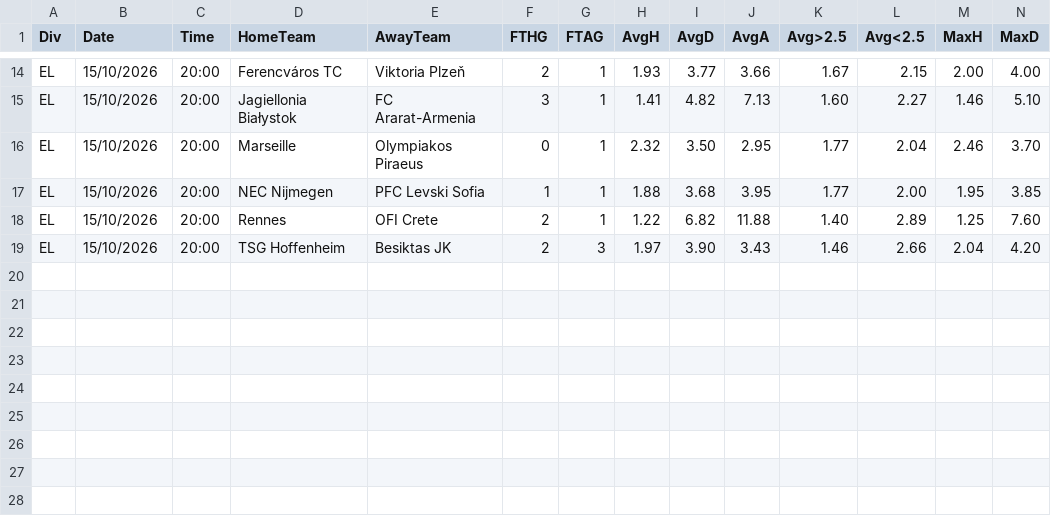
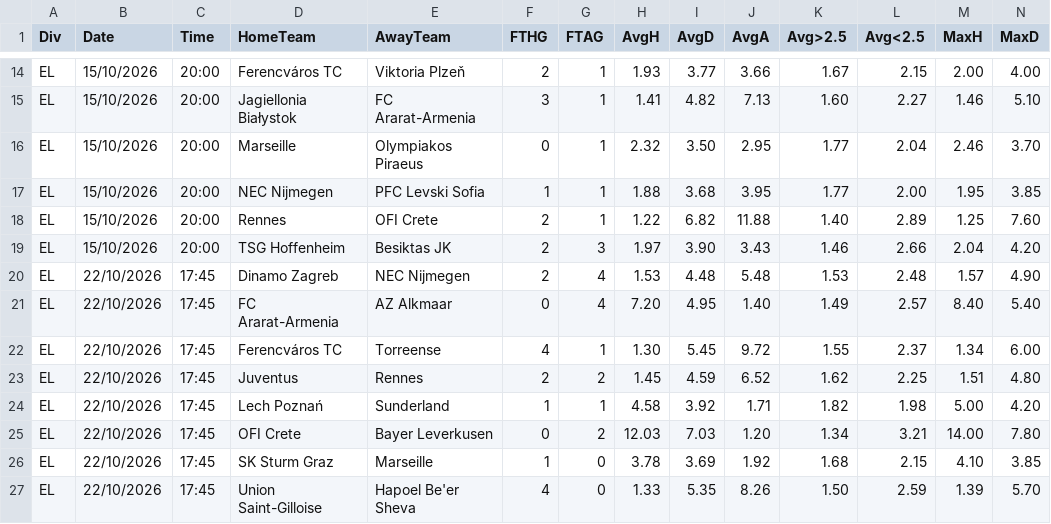
Before and after one commit to dcoyusufko/oran-veri, a CSV file: data/kupa/2627/EL.csv, drawn as a sheet; only a part is shown, gaps mark what is left out; rows hold the shown columns only; the diff names each change by its address in the sheet, - before the commit and + after, or states it on an @@ line.

```diff
--- a/data/kupa/2627/EL.csv
+++ b/data/kupa/2627/EL.csv
+row 20: EL | 22/10/2026 | 17:45 | Dinamo Zagreb | NEC Nijmegen | 2 | 4 | 1.53 | 4.48 | 5.48 | 1.53 | 2.48 | 1.57 | 4.90
+row 21: EL | 22/10/2026 | 17:45 | FC Ararat-Armenia | AZ Alkmaar | 0 | 4 | 7.20 | 4.95 | 1.40 | 1.49 | 2.57 | 8.40 | 5.40
+row 22: EL | 22/10/2026 | 17:45 | Ferencváros TC | Torreense | 4 | 1 | 1.30 | 5.45 | 9.72 | 1.55 | 2.37 | 1.34 | 6.00
+row 23: EL | 22/10/2026 | 17:45 | Juventus | Rennes | 2 | 2 | 1.45 | 4.59 | 6.52 | 1.62 | 2.25 | 1.51 | 4.80
+row 24: EL | 22/10/2026 | 17:45 | Lech Poznań | Sunderland | 1 | 1 | 4.58 | 3.92 | 1.71 | 1.82 | 1.98 | 5.00 | 4.20
+row 25: EL | 22/10/2026 | 17:45 | OFI Crete | Bayer Leverkusen | 0 | 2 | 12.03 | 7.03 | 1.20 | 1.34 | 3.21 | 14.00 | 7.80
+row 26: EL | 22/10/2026 | 17:45 | SK Sturm Graz | Marseille | 1 | 0 | 3.78 | 3.69 | 1.92 | 1.68 | 2.15 | 4.10 | 3.85
+row 27: EL | 22/10/2026 | 17:45 | Union Saint-Gilloise | Hapoel Be'er Sheva | 4 | 0 | 1.33 | 5.35 | 8.26 | 1.50 | 2.59 | 1.39 | 5.70
```
Also changed, not shown: data/kupa/2627/ECL.csv, data/kupa/aktif.csv.
